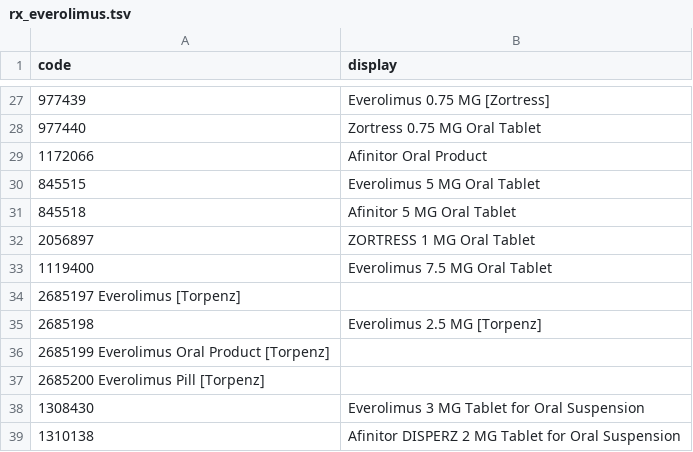
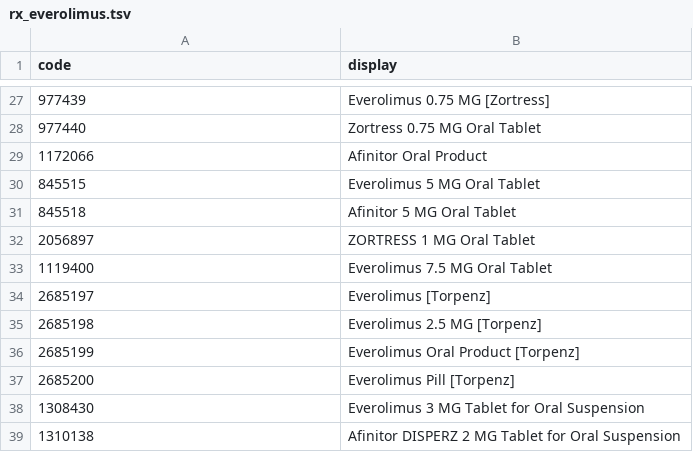
Before and after one commit to smart-on-fhir/cumulus-library-kidney-transplant, a TSV file: cumulus_library_kidney_transplant/spreadsheet/rx_everolimus.tsv, drawn as a sheet; only a part is shown, gaps mark what is left out.

Commit message:
fixed TSV tab character in rx_everolimus.tsv -library-kidney-transplant/issues/4

```diff
--- a/cumulus_library_kidney_transplant/spreadsheet/rx_everolimus.tsv
+++ b/cumulus_library_kidney_transplant/spreadsheet/rx_everolimus.tsv
@@ -33,6 +33,6 @@ code	display
 1119400	Everolimus 7.5 MG Oral Tablet
-2685197 Everolimus [Torpenz]
+2685197	Everolimus [Torpenz]
 2685198	Everolimus 2.5 MG [Torpenz]
-2685199 Everolimus Oral Product [Torpenz]
-2685200 Everolimus Pill [Torpenz]
+2685199	Everolimus Oral Product [Torpenz]
+2685200	Everolimus Pill [Torpenz]
 1308430	Everolimus 3 MG Tablet for Oral Suspension
```
